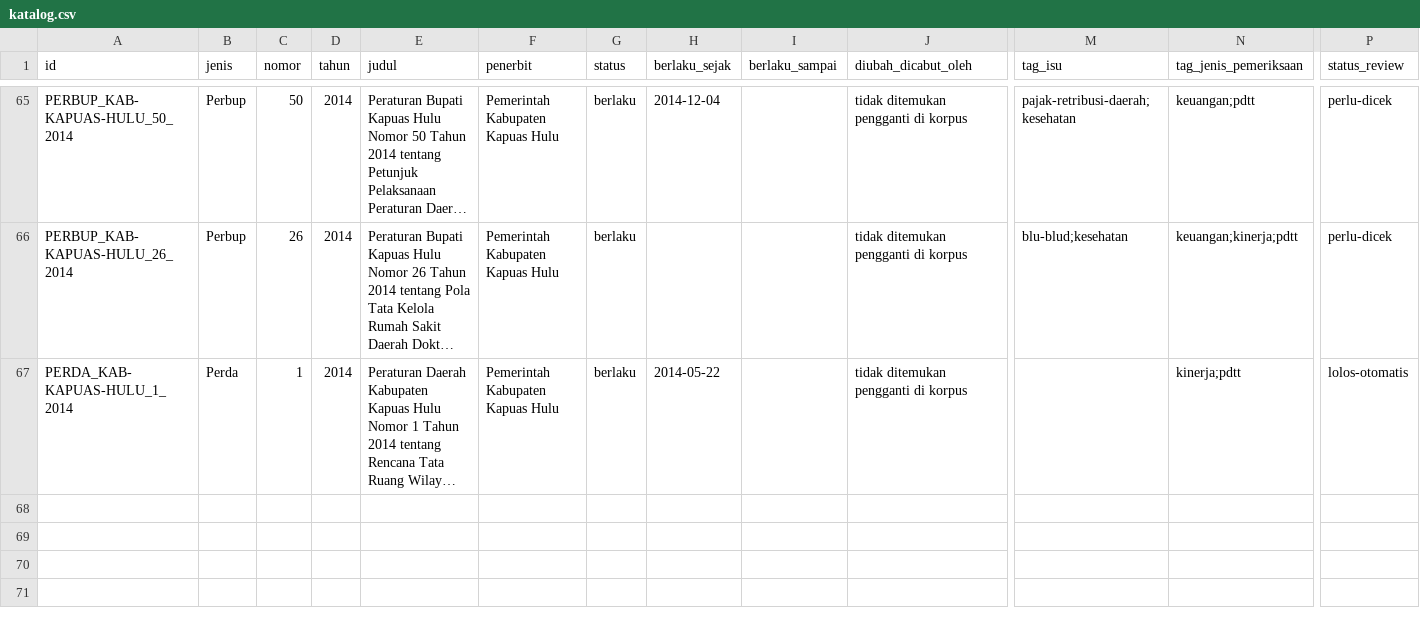
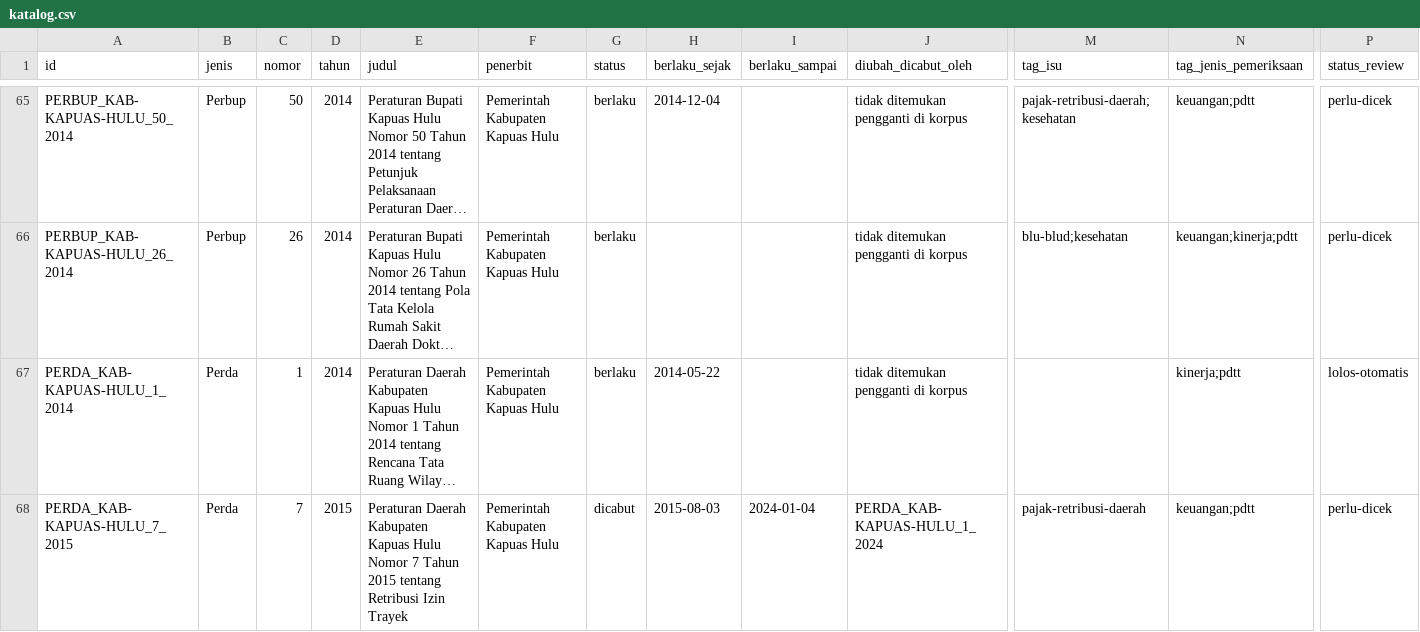
Before and after one commit to primaditra/korpus-daerah, a CSV file: katalog.csv, drawn as a sheet; only a part is shown, gaps mark what is left out; long unchanged cells end in …; rows hold the shown columns only; the diff names each change by its address in the sheet, - before the commit and + after, or states it on an @@ line.

```diff
--- a/katalog.csv
+++ b/katalog.csv
+row 68: PERDA_KAB-KAPUAS-HULU_7_2015 | Perda | 7 | 2015 | Peraturan Daerah Kabupaten Kapuas Hulu Nomor 7 Tahun 2015 tentang Retribusi Izin Trayek | Pemerintah Kabupaten Kapuas Hulu | dicabut | 2015-08-03 | 2024-01-04 | PERDA_KAB-KAPUAS-HULU_1_2024 | pajak-retribusi-daerah | keuangan;pdtt | perlu-dicek
```
Also changed, not shown: 1 other file.
